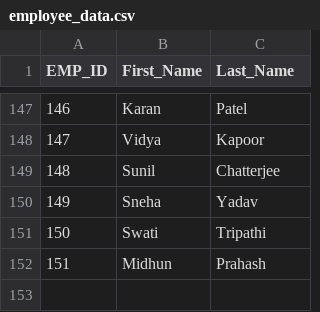
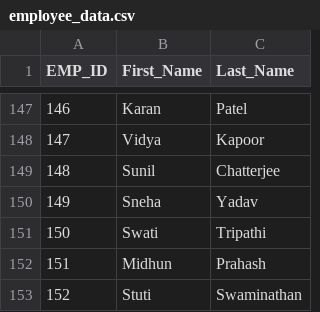
Before and after one commit to midhunprahash-ui/Name_match_ml, a CSV file: employee_data.csv, drawn as a sheet; only a part is shown, gaps mark what is left out; the diff names each change by its address in the sheet, - before the commit and + after, or states it on an @@ line.

Commit message:
Add Midhun Prahash and Stuti Swaminathan to employee data

```diff
--- a/employee_data.csv
+++ b/employee_data.csv
+row 153: 152 | Stuti | Swaminathan
```
